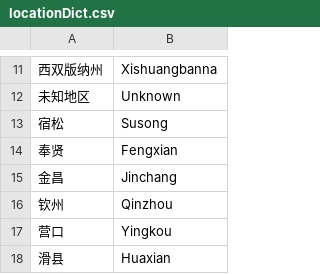
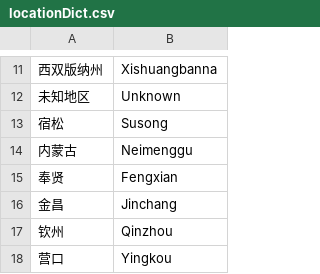
Before and after one commit to XianzheMa/CoronaVirus-vis-system, a CSV file: data/locationDict.csv, drawn as a sheet; only a part is shown, gaps mark what is left out; the shorter side is filled out with more unchanged rows; the diff names each change by its address in the sheet, - before the commit and + after, or states it on an @@ line.

```diff
--- a/data/locationDict.csv
+++ b/data/locationDict.csv
+row 14: 内蒙古 | Neimenggu
```
Also changed, not shown: 8 other files.
